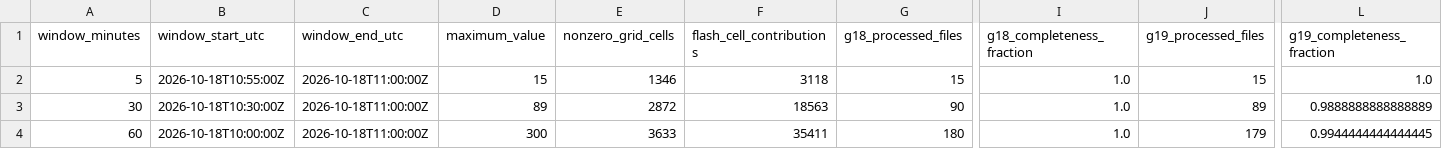
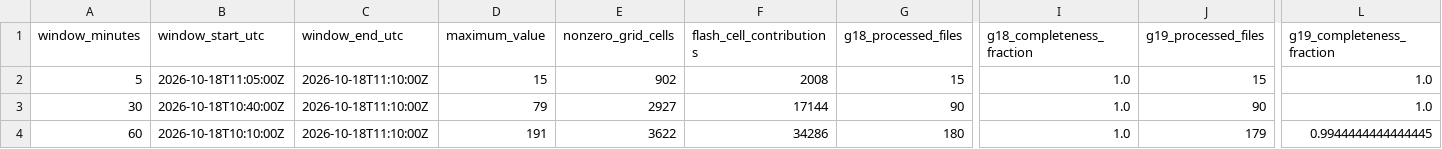
Before and after one commit to andreworrison-cloud/wpc-hydro-dashboard-archive-20261021, a CSV file: static/glm_mosaic_summary.csv, drawn as a sheet; only a part is shown, gaps mark what is left out; the diff names each change by its address in the sheet, - before the commit and + after, or states it on an @@ line.

```diff
--- a/static/glm_mosaic_summary.csv
+++ b/static/glm_mosaic_summary.csv
-B2 (window_start_utc): 2026-10-18T10:55:00Z
+B2 (window_start_utc): 2026-10-18T11:05:00Z
-C2:C4 (window_end_utc): 2026-10-18T11:00:00Z
+C2:C4 (window_end_utc): 2026-10-18T11:10:00Z
-E2 (nonzero_grid_cells): 1346
+E2 (nonzero_grid_cells): 902
-F2 (flash_cell_contributions): 3118
+F2 (flash_cell_contributions): 2008
-B3 (window_start_utc): 2026-10-18T10:30:00Z
+B3 (window_start_utc): 2026-10-18T10:40:00Z
-D3 (maximum_value): 89
+D3 (maximum_value): 79
-E3 (nonzero_grid_cells): 2872
+E3 (nonzero_grid_cells): 2927
-F3 (flash_cell_contributions): 18563
+F3 (flash_cell_contributions): 17144
-J3 (g19_processed_files): 89
+J3 (g19_processed_files): 90
-L3 (g19_completeness_fraction): 0.9888888888888889
+L3 (g19_completeness_fraction): 1.0
-B4 (window_start_utc): 2026-10-18T10:00:00Z
+B4 (window_start_utc): 2026-10-18T10:10:00Z
-D4 (maximum_value): 300
+D4 (maximum_value): 191
-E4 (nonzero_grid_cells): 3633
+E4 (nonzero_grid_cells): 3622
-F4 (flash_cell_contributions): 35411
+F4 (flash_cell_contributions): 34286
```
Also changed, not shown: 8 other files.
